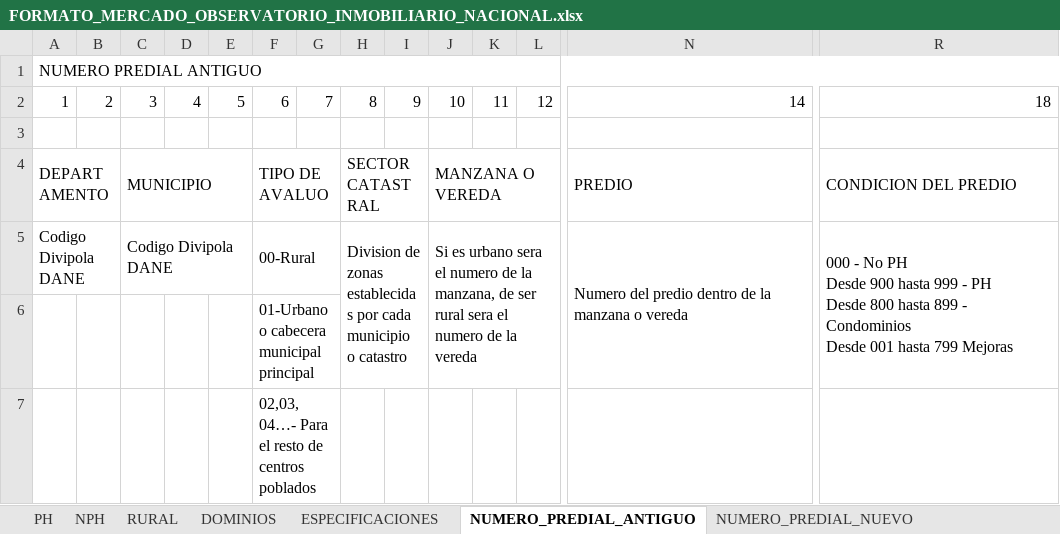
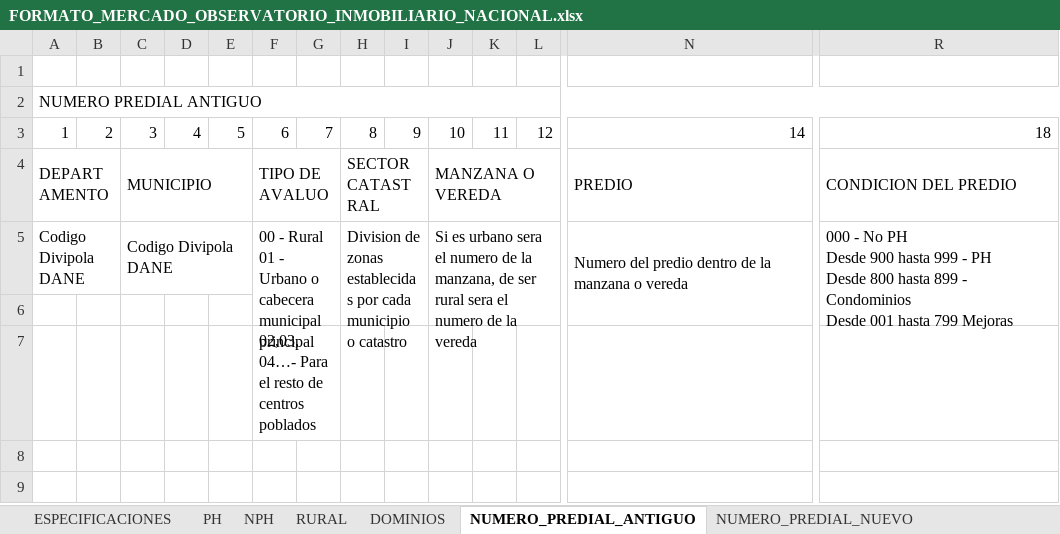
Before and after one commit to dfrodriguezl/appweb_micrositio_observatorio, an Excel workbook: src/files/FORMATO_MERCADO_OBSERVATORIO_INMOBILIARIO_NACIONAL.xlsx, sheet NUMERO_PREDIAL_ANTIGUO, drawn as a sheet; only a part is shown, gaps mark what is left out; values as stored, in another font and other column widths than the file's, no cell formats; removed rows and columns are numbered as before the commit, all else as after; rows hold the shown columns only; ↵ is a line break in a cell; the diff names each change by its address in the sheet, - before the commit and + after, or states it on an @@ line.

Commit message:
Fix: Ajuste de validador e insert ofertas PH, NPH y Rural

```diff
--- a/src/files/FORMATO_MERCADO_OBSERVATORIO_INMOBILIARIO_NACIONAL.xlsx (sheet NUMERO_PREDIAL_ANTIGUO)
+++ b/src/files/FORMATO_MERCADO_OBSERVATORIO_INMOBILIARIO_NACIONAL.xlsx (sheet NUMERO_PREDIAL_ANTIGUO)
@@ sheet tab order changed: ESPECIFICACIONES | PH | NPH | RURAL | DOMINIOS | NUMERO_PREDIAL_ANTIGUO | NUMERO_PREDIAL_NUEVO @@
+row 1: (empty)
+row 5: Codigo Divipola DANE |  | Codigo Divipola DANE |  |  | 00 - Rural ↵ 01 - Urbano o cabecera municipal principal |  | Division de zonas establecidas por cada municipio o catastro |  | Si es urbano sera el numero de la manzana, de ser rural sera el numero de la vereda |  |  | Numero del predio dentro de la manzana o vereda | 000 - No PH ↵ Desde 900 hasta 999 - PH ↵ Desde 800 hasta 899 - Condominios ↵ Desde 001 hasta 799 Mejoras
-row 5: Codigo Divipola DANE |  | Codigo Divipola DANE |  |  | 00-Rural |  | Division de zonas establecidas por cada municipio o catastro |  | Si es urbano sera el numero de la manzana, de ser rural sera el numero de la vereda |  |  | Numero del predio dentro de la manzana o vereda | 000 - No PH ↵ Desde 900 hasta 999 - PH ↵ Desde 800 hasta 899 - Condominios ↵ Desde 001 hasta 799 Mejoras
-row 6:  |  |  |  |  | 01-Urbano o cabecera municipal principal
```
Also changed, not shown: sheet PH, sheet RURAL, sheet NPH, sheet NUMERO_PREDIAL_NUEVO, sheet ESPECIFICACIONES, sheet DOMINIOS, cell formats, charts or pictures, src/files/EJEMPLO_FORMATO_MERCADO_OBSERVATORIO_INMOBILIARIO_NACIONAL.xlsx, 7 other files.
